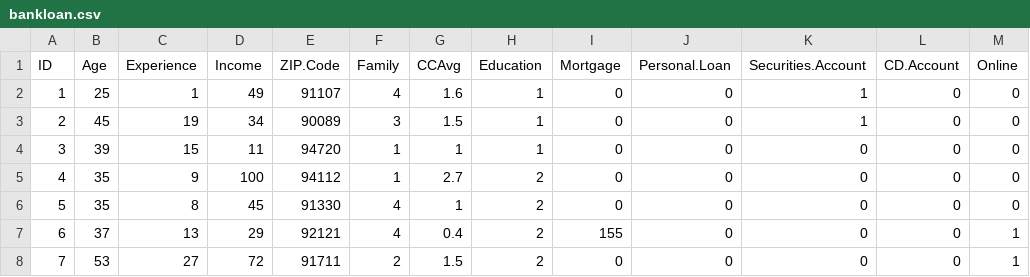
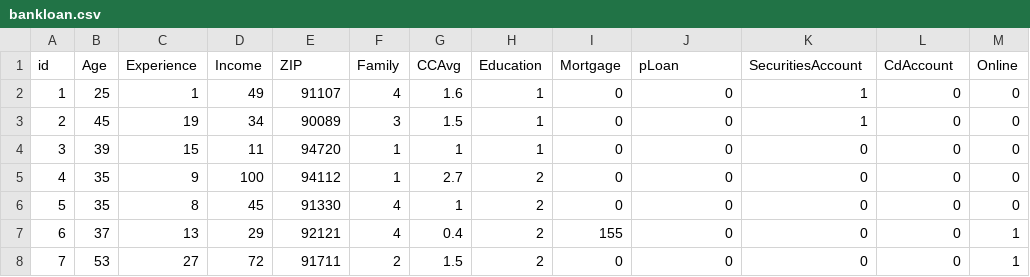
Before and after one commit to ticomarques/MVP3_backend, a CSV file: dataset/bankloan.csv, drawn as a sheet; only a part is shown; the diff names each change by its address in the sheet, - before the commit and + after, or states it on an @@ line.

Commit message:
adding a new file with id column

```diff
--- a/dataset/bankloan.csv
+++ b/dataset/bankloan.csv
-A1: ID
+A1: id
-E1: ZIP.Code
+E1: ZIP
-J1: Personal.Loan
+J1: pLoan
-K1: Securities.Account
+K1: SecuritiesAccount
-L1: CD.Account
+L1: CdAccount
```
